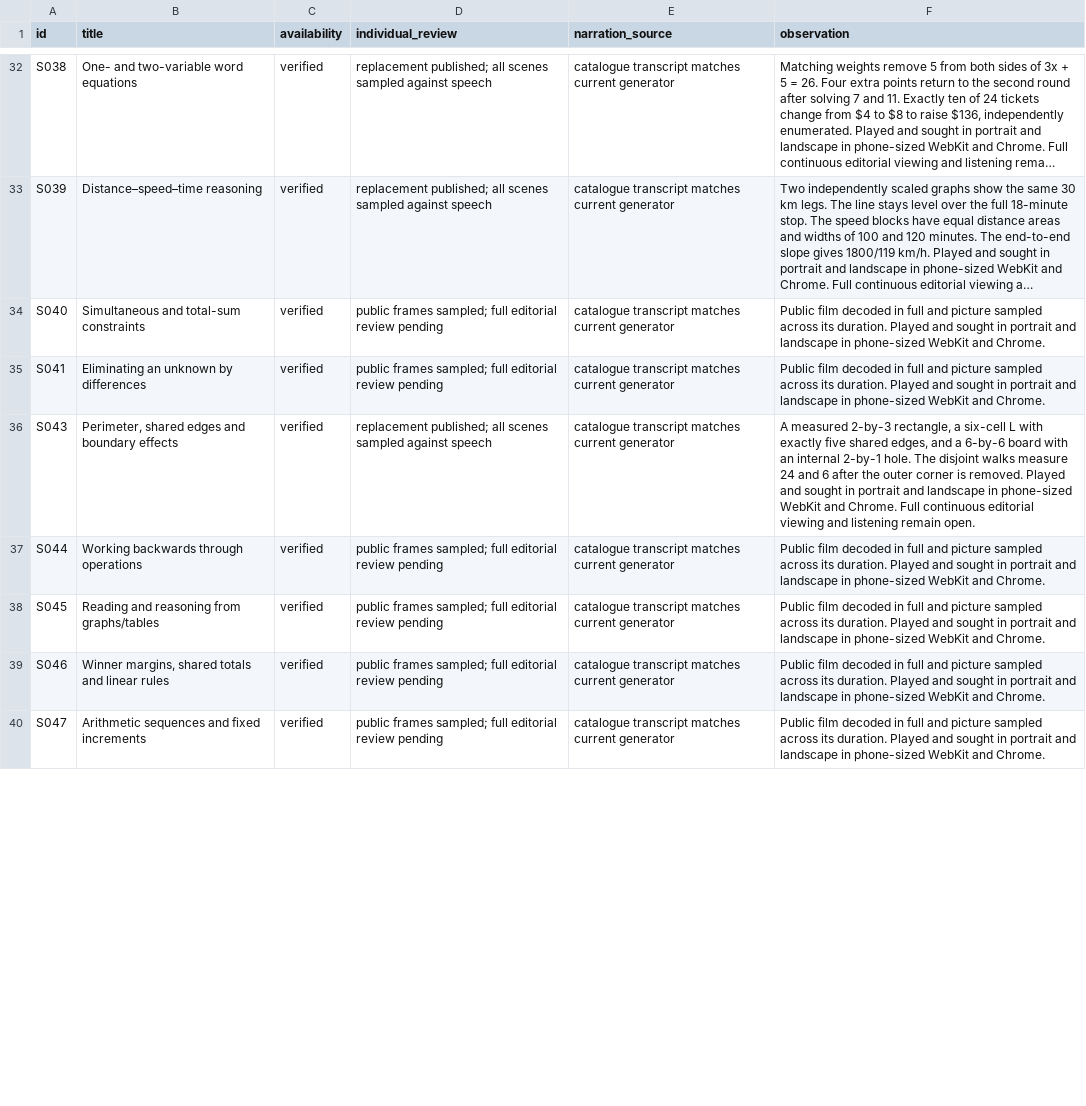
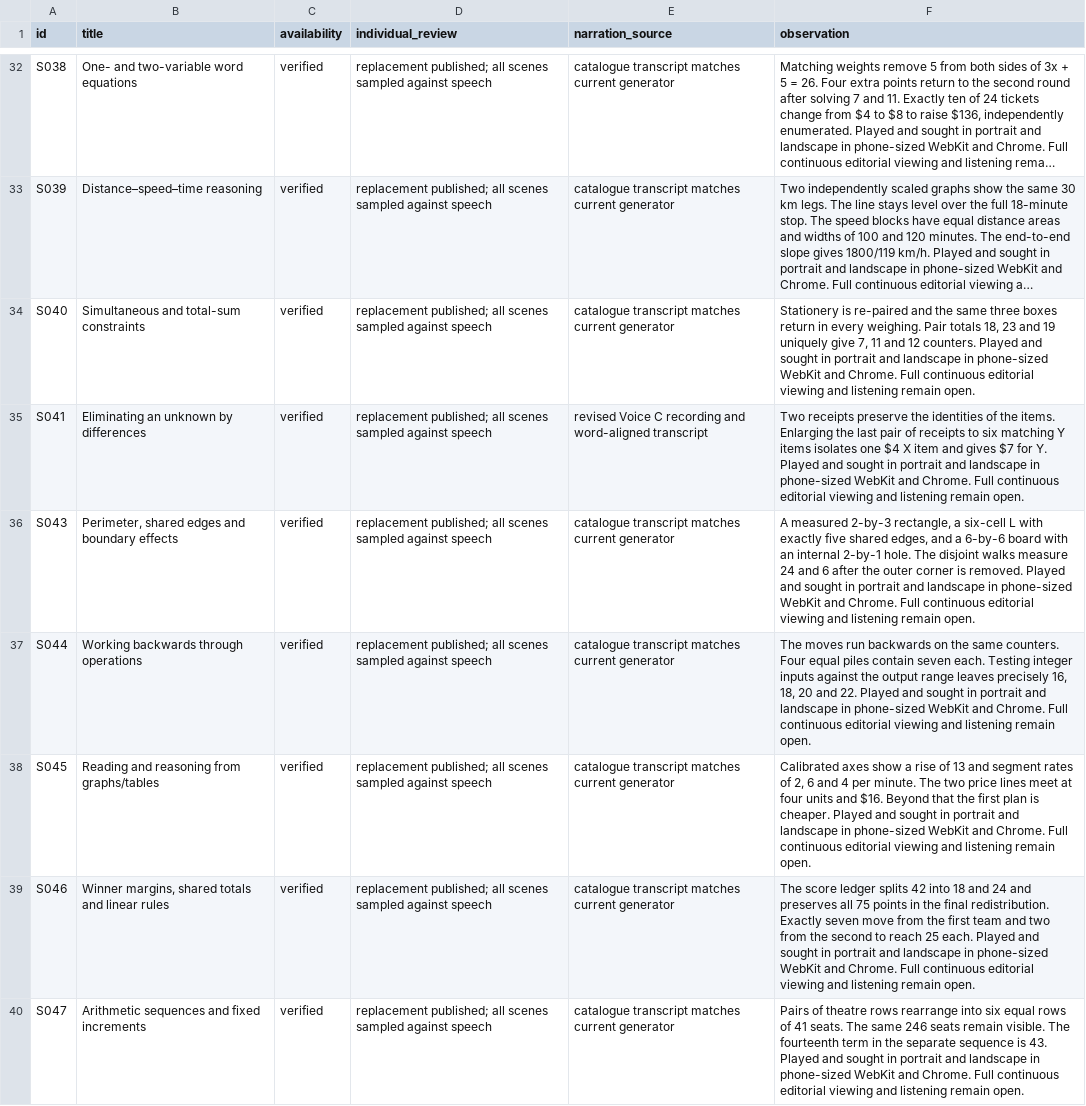
Before and after one commit to SimonRJ/-summit-one-narrator, a CSV file: docs/lesson-introduction-review-register-20261116.csv, drawn as a sheet; only a part is shown, gaps mark what is left out; long unchanged cells end in …; the diff covers the shown part only; the diff names each change by its address in the sheet, - before the commit and + after, or states it on an @@ line.

```diff
--- a/docs/lesson-introduction-review-register-20261116.csv
+++ b/docs/lesson-introduction-review-register-20261116.csv
-D34:D35 (individual_review): public frames sampled; full editorial review pending
+D34:D35 (individual_review): replacement published; all scenes sampled against speech
-F34 (observation): Public film decoded in full and picture sampled across its duration. Played and sought in portrait and landscape in phone-sized WebKit and Chrome.
+F34 (observation): Stationery is re-paired and the same three boxes return in every weighing. Pair totals 18, 23 and 19 uniquely give 7, 11 and 12 counters. Played and sought in portrait and landscape in phone-sized WebKit and Chrome. Full continuous editorial viewing and listening remain open.
-E35 (narration_source): catalogue transcript matches current generator
+E35 (narration_source): revised Voice C recording and word-aligned transcript
-F35 (observation): Public film decoded in full and picture sampled across its duration. Played and sought in portrait and landscape in phone-sized WebKit and Chrome.
+F35 (observation): Two receipts preserve the identities of the items. Enlarging the last pair of receipts to six matching Y items isolates one $4 X item and gives $7 for Y. Played and sought in portrait and landscape in phone-sized WebKit and Chrome. Full continuous editorial viewing and listening remain open.
-D37:D40 (individual_review): public frames sampled; full editorial review pending
+D37:D40 (individual_review): replacement published; all scenes sampled against speech
-F37 (observation): Public film decoded in full and picture sampled across its duration. Played and sought in portrait and landscape in phone-sized WebKit and Chrome.
+F37 (observation): The moves run backwards on the same counters. Four equal piles contain seven each. Testing integer inputs against the output range leaves precisely 16, 18, 20 and 22. Played and sought in portrait and landscape in phone-sized WebKit and Chrome. Full continuous editorial viewing and listening remain open.
-F38 (observation): Public film decoded in full and picture sampled across its duration. Played and sought in portrait and landscape in phone-sized WebKit and Chrome.
+F38 (observation): Calibrated axes show a rise of 13 and segment rates of 2, 6 and 4 per minute. The two price lines meet at four units and $16. Beyond that the first plan is cheaper. Played and sought in portrait and landscape in phone-sized WebKit and Chrome. Full continuous editorial viewing and listening remain open.
-F39 (observation): Public film decoded in full and picture sampled across its duration. Played and sought in portrait and landscape in phone-sized WebKit and Chrome.
+F39 (observation): The score ledger splits 42 into 18 and 24 and preserves all 75 points in the final redistribution. Exactly seven move from the first team and two from the second to reach 25 each. Played and sought in portrait and landscape in phone-sized WebKit and Chrome. Full continuous editorial viewing and listening remain open.
-F40 (observation): Public film decoded in full and picture sampled across its duration. Played and sought in portrait and landscape in phone-sized WebKit and Chrome.
+F40 (observation): Pairs of theatre rows rearrange into six equal rows of 41 seats. The same 246 seats remain visible. The fourteenth term in the separate sequence is 43. Played and sought in portrait and landscape in phone-sized WebKit and Chrome. Full continuous editorial viewing and listening remain open.
```
Also changed, not shown: 19 edited cells elsewhere in this file, docs/teaching-video-review-register-20261116.csv, docs/video-scene-and-playback-survey-20261119.csv, 1 other file.
